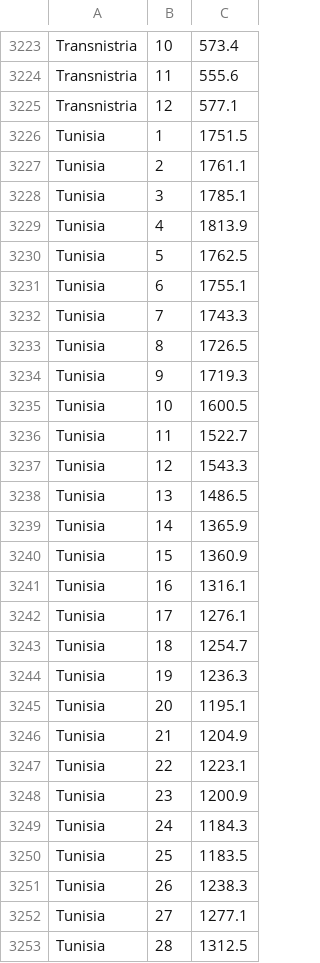
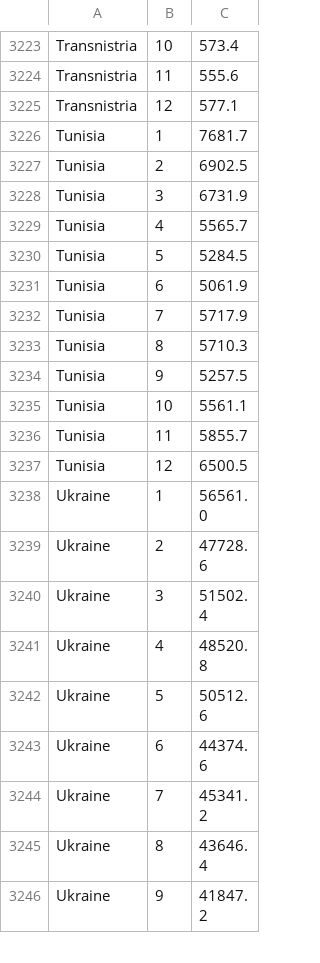
Before and after one commit to dkobak/excess-mortality, a CSV file: baselines.csv, drawn as a sheet; only a part is shown, gaps mark what is left out; the shorter side is filled out with more unchanged rows; the diff covers the shown part only.

```diff
--- a/baselines.csv
+++ b/baselines.csv
@@ -3225,29 +3225,13 @@ Transnistria, 11, 555.6
 Transnistria, 12, 577.1
-Tunisia, 1, 1751.5
-Tunisia, 2, 1761.1
-Tunisia, 3, 1785.1
-Tunisia, 4, 1813.9
-Tunisia, 5, 1762.5
-Tunisia, 6, 1755.1
-Tunisia, 7, 1743.3
-Tunisia, 8, 1726.5
-Tunisia, 9, 1719.3
-Tunisia, 10, 1600.5
-Tunisia, 11, 1522.7
-Tunisia, 12, 1543.3
-Tunisia, 13, 1486.5
-Tunisia, 14, 1365.9
-Tunisia, 15, 1360.9
-Tunisia, 16, 1316.1
-Tunisia, 17, 1276.1
-Tunisia, 18, 1254.7
-Tunisia, 19, 1236.3
-Tunisia, 20, 1195.1
-Tunisia, 21, 1204.9
-Tunisia, 22, 1223.1
-Tunisia, 23, 1200.9
-Tunisia, 24, 1184.3
-Tunisia, 25, 1183.5
-Tunisia, 26, 1238.3
-Tunisia, 27, 1277.1
-Tunisia, 28, 1312.5
+Tunisia, 1, 7681.7
+Tunisia, 2, 6902.5
+Tunisia, 3, 6731.9
+Tunisia, 4, 5565.7
+Tunisia, 5, 5284.5
+Tunisia, 6, 5061.9
+Tunisia, 7, 5717.9
+Tunisia, 8, 5710.3
+Tunisia, 9, 5257.5
+Tunisia, 10, 5561.1
+Tunisia, 11, 5855.7
+Tunisia, 12, 6500.5
```
Also changed, not shown: 24 removed rows elsewhere in this file, excess-mortality-2020.csv, excess-mortality-timeseries.csv, 32 other files.
